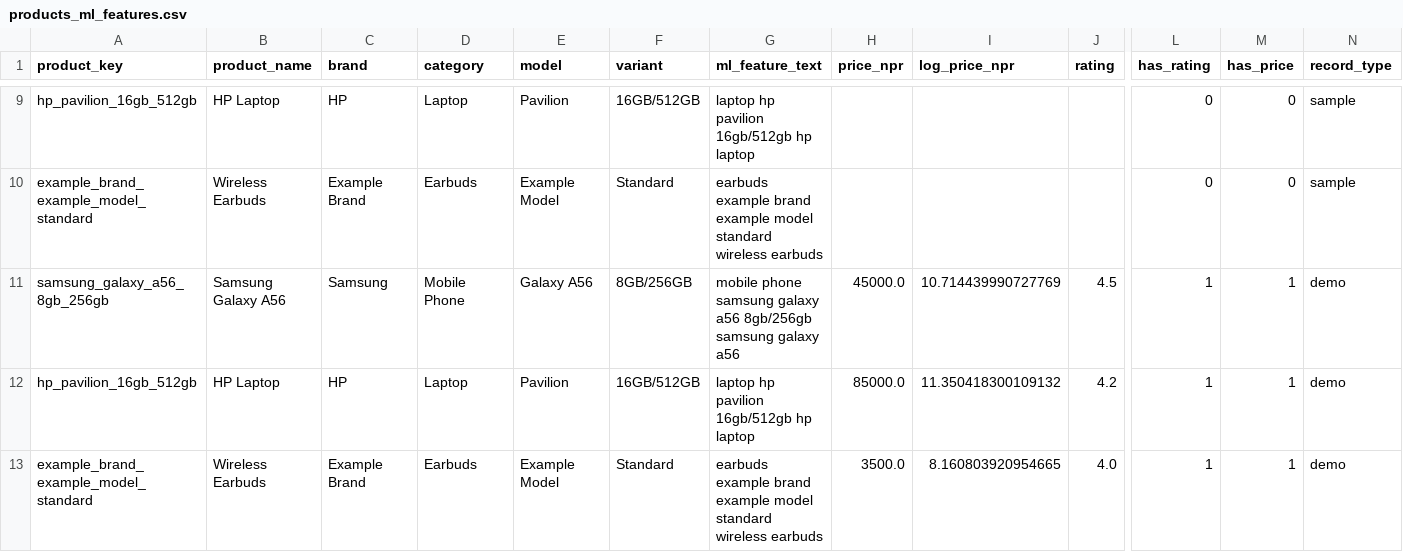
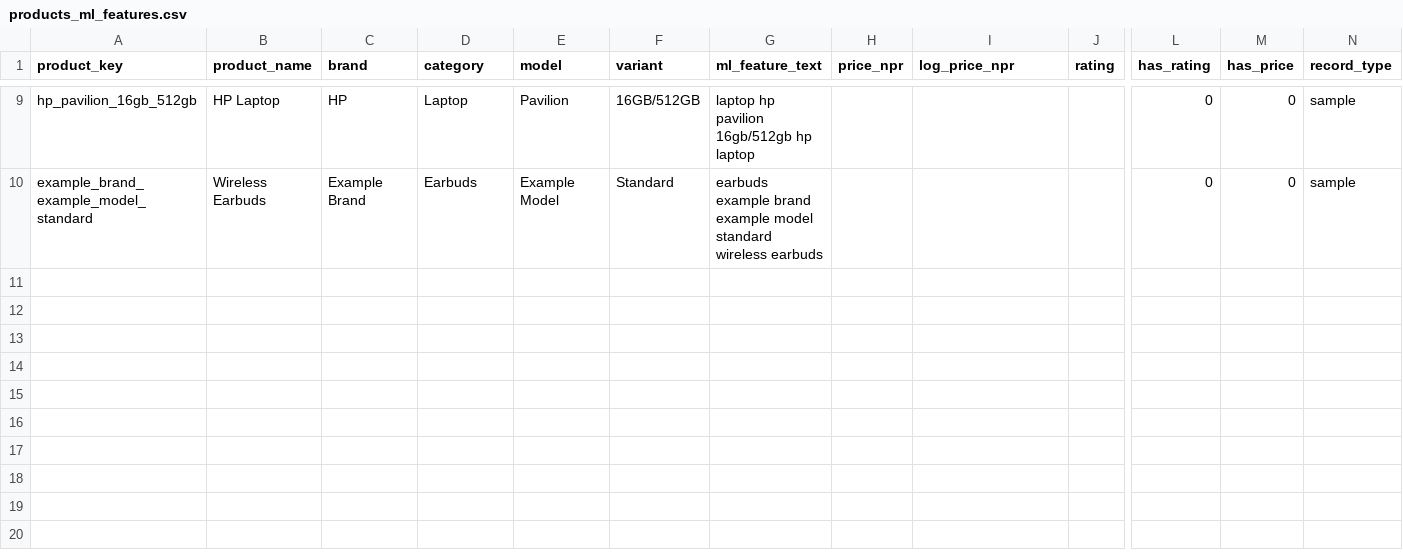
Before and after one commit to Bhuwan-110/Smart-Shopping-Nepal, a CSV file: Smart Shopping Nepal/data/processed/products_ml_features.csv, drawn as a sheet; only a part is shown, gaps mark what is left out; rows hold the shown columns only; the diff names each change by its address in the sheet, - before the commit and + after, or states it on an @@ line.

```diff
--- a/Smart Shopping Nepal/data/processed/products_ml_features.csv
+++ b/Smart Shopping Nepal/data/processed/products_ml_features.csv
-row 11: samsung_galaxy_a56_8gb_256gb | Samsung Galaxy A56 | Samsung | Mobile Phone | Galaxy A56 | 8GB/256GB | mobile phone samsung galaxy a56 8gb/256gb samsung galaxy a56 | 45000.0 | 10.714439990727769 | 4.5 | 1 | 1 | demo
-row 12: hp_pavilion_16gb_512gb | HP Laptop | HP | Laptop | Pavilion | 16GB/512GB | laptop hp pavilion 16gb/512gb hp laptop | 85000.0 | 11.350418300109132 | 4.2 | 1 | 1 | demo
-row 13: example_brand_example_model_standard | Wireless Earbuds | Example Brand | Earbuds | Example Model | Standard | earbuds example brand example model standard wireless earbuds | 3500.0 | 8.160803920954665 | 4.0 | 1 | 1 | demo
```
Also changed, not shown: Smart Shopping Nepal/data/processed/cleaned_products.csv, Smart Shopping Nepal/data/processed/detailed_store_comparison.csv, 41 other files.
